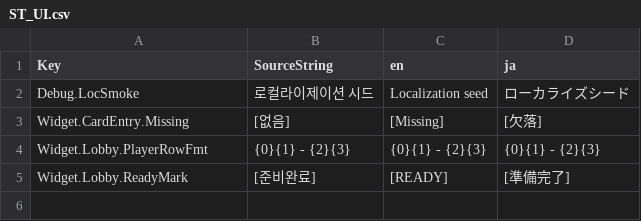
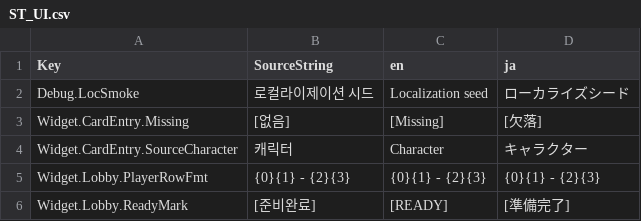
Before and after one commit to Hato-1998/FPSRoguelite, a CSV file: Content/StringTables/ST_UI.csv, drawn as a sheet; the diff names each change by its address in the sheet, - before the commit and + after, or states it on an @@ line.

```diff
--- a/Content/StringTables/ST_UI.csv
+++ b/Content/StringTables/ST_UI.csv
+row 4: Widget.CardEntry.SourceCharacter | 캐릭터 | Character | キャラクター
```
Also changed, not shown: Content/StringTables/ST_CardEffect.csv, 3 other files.
